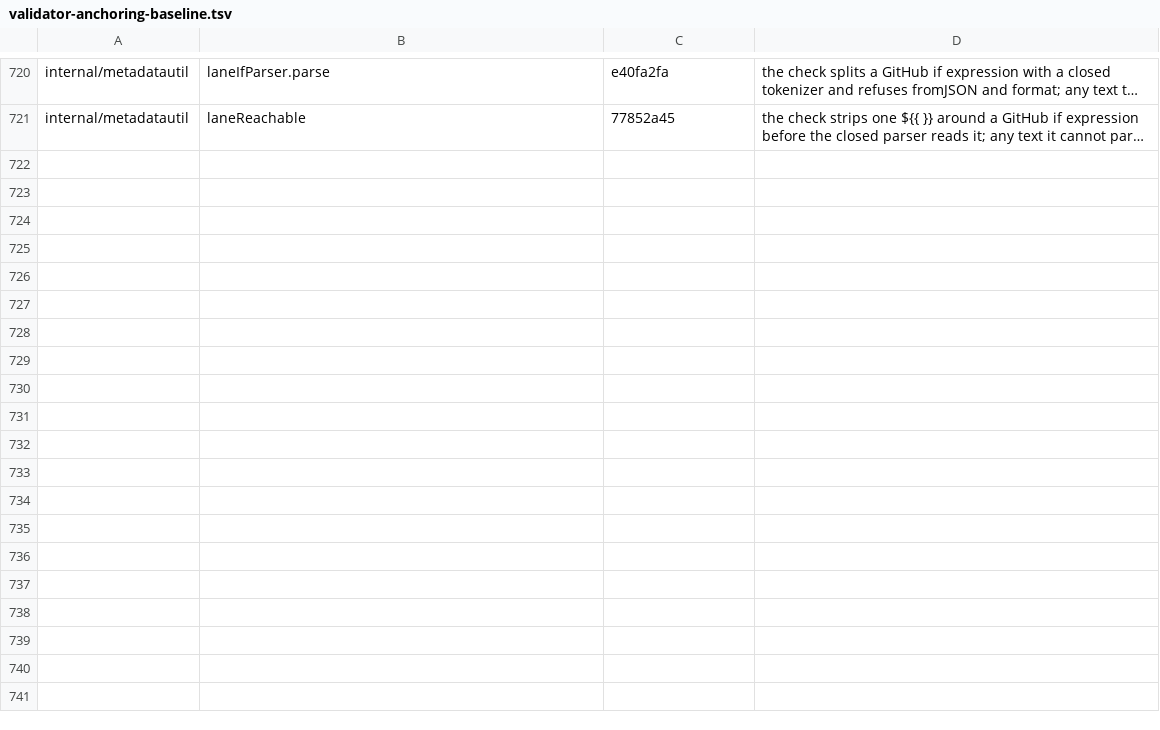
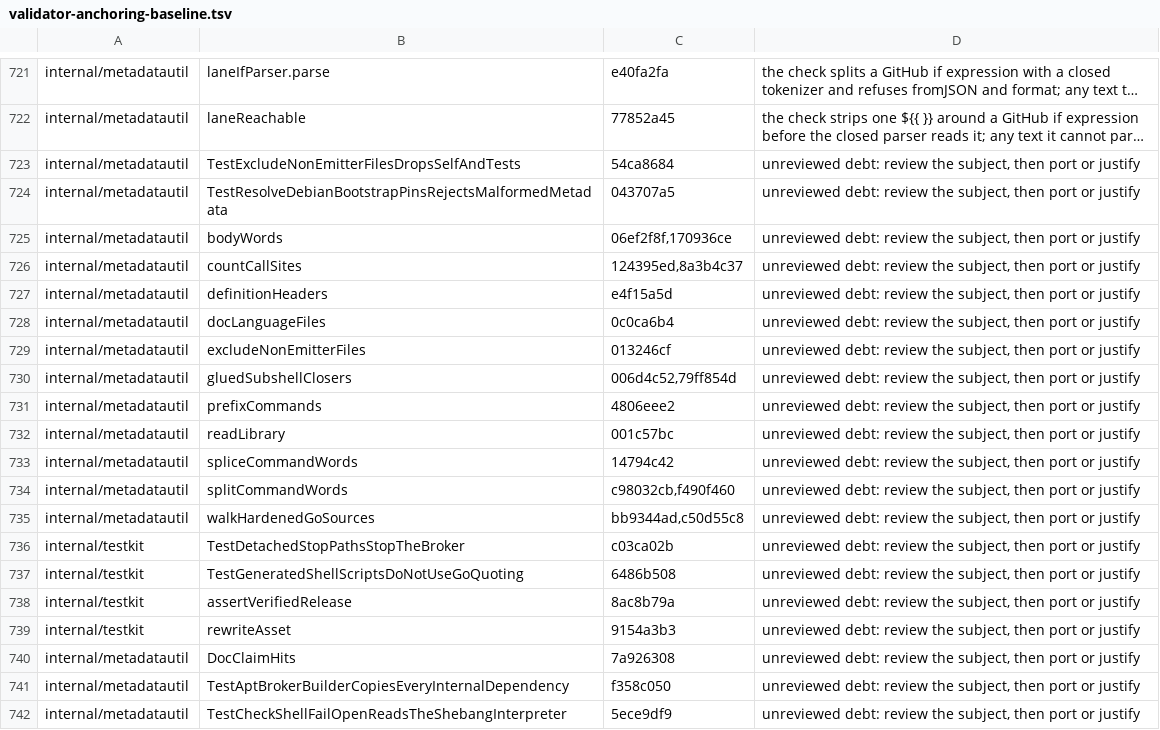
Before and after one commit to omkhar/workcell, a TSV file: policy/validator-anchoring-baseline.tsv, drawn as a sheet; only a part is shown, gaps mark what is left out; long unchanged cells end in …; the diff covers the shown part only; the diff names each change by its address in the sheet, - before the commit and + after, or states it on an @@ line.

```diff
--- a/policy/validator-anchoring-baseline.tsv
+++ b/policy/validator-anchoring-baseline.tsv
+row 723: internal/metadatautil | TestExcludeNonEmitterFilesDropsSelfAndTests | 54ca8684 | unreviewed debt: review the subject, then port or justify
+row 724: internal/metadatautil | TestResolveDebianBootstrapPinsRejectsMalformedMetadata | 043707a5 | unreviewed debt: review the subject, then port or justify
+row 725: internal/metadatautil | bodyWords | 06ef2f8f,170936ce | unreviewed debt: review the subject, then port or justify
+row 726: internal/metadatautil | countCallSites | 124395ed,8a3b4c37 | unreviewed debt: review the subject, then port or justify
+row 727: internal/metadatautil | definitionHeaders | e4f15a5d | unreviewed debt: review the subject, then port or justify
+row 728: internal/metadatautil | docLanguageFiles | 0c0ca6b4 | unreviewed debt: review the subject, then port or justify
+row 729: internal/metadatautil | excludeNonEmitterFiles | 013246cf | unreviewed debt: review the subject, then port or justify
+row 730: internal/metadatautil | gluedSubshellClosers | 006d4c52,79ff854d | unreviewed debt: review the subject, then port or justify
+row 731: internal/metadatautil | prefixCommands | 4806eee2 | unreviewed debt: review the subject, then port or justify
+row 732: internal/metadatautil | readLibrary | 001c57bc | unreviewed debt: review the subject, then port or justify
+row 733: internal/metadatautil | spliceCommandWords | 14794c42 | unreviewed debt: review the subject, then port or justify
+row 734: internal/metadatautil | splitCommandWords | c98032cb,f490f460 | unreviewed debt: review the subject, then port or justify
+row 735: internal/metadatautil | walkHardenedGoSources | bb9344ad,c50d55c8 | unreviewed debt: review the subject, then port or justify
+row 736: internal/testkit | TestDetachedStopPathsStopTheBroker | c03ca02b | unreviewed debt: review the subject, then port or justify
+row 737: internal/testkit | TestGeneratedShellScriptsDoNotUseGoQuoting | 6486b508 | unreviewed debt: review the subject, then port or justify
+row 738: internal/testkit | assertVerifiedRelease | 8ac8b79a | unreviewed debt: review the subject, then port or justify
+row 739: internal/testkit | rewriteAsset | 9154a3b3 | unreviewed debt: review the subject, then port or justify
+row 740: internal/metadatautil | DocClaimHits | 7a926308 | unreviewed debt: review the subject, then port or justify
+row 741: internal/metadatautil | TestAptBrokerBuilderCopiesEveryInternalDependency | f358c050 | unreviewed debt: review the subject, then port or justify
+row 742: internal/metadatautil | TestCheckShellFailOpenReadsTheShebangInterpreter | 5ece9df9 | unreviewed debt: review the subject, then port or justify
```
Also changed, not shown: 16 added rows and 54 edited cells elsewhere in this file, 3 other files.
